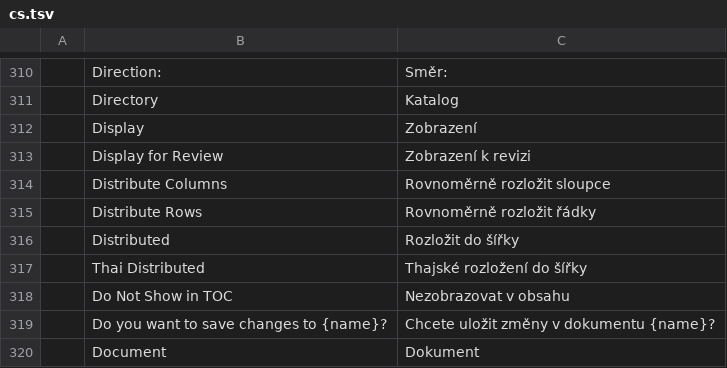
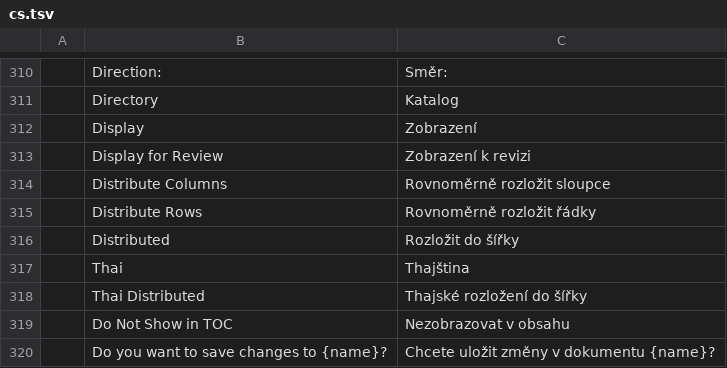
Before and after one commit to chatraweechai/doc4me, a TSV file: crates/ui-egui/src/i18n/cs.tsv, drawn as a sheet; only a part is shown, gaps mark what is left out; the shorter side is filled out with more unchanged rows; the diff names each change by its address in the sheet, - before the commit and + after, or states it on an @@ line.

```diff
--- a/crates/ui-egui/src/i18n/cs.tsv
+++ b/crates/ui-egui/src/i18n/cs.tsv
+row 317:  | Thai | Thajština
```
Also changed, not shown: crates/ui-egui/src/i18n/de.tsv, crates/ui-egui/src/i18n/es.tsv, 53 other files.
